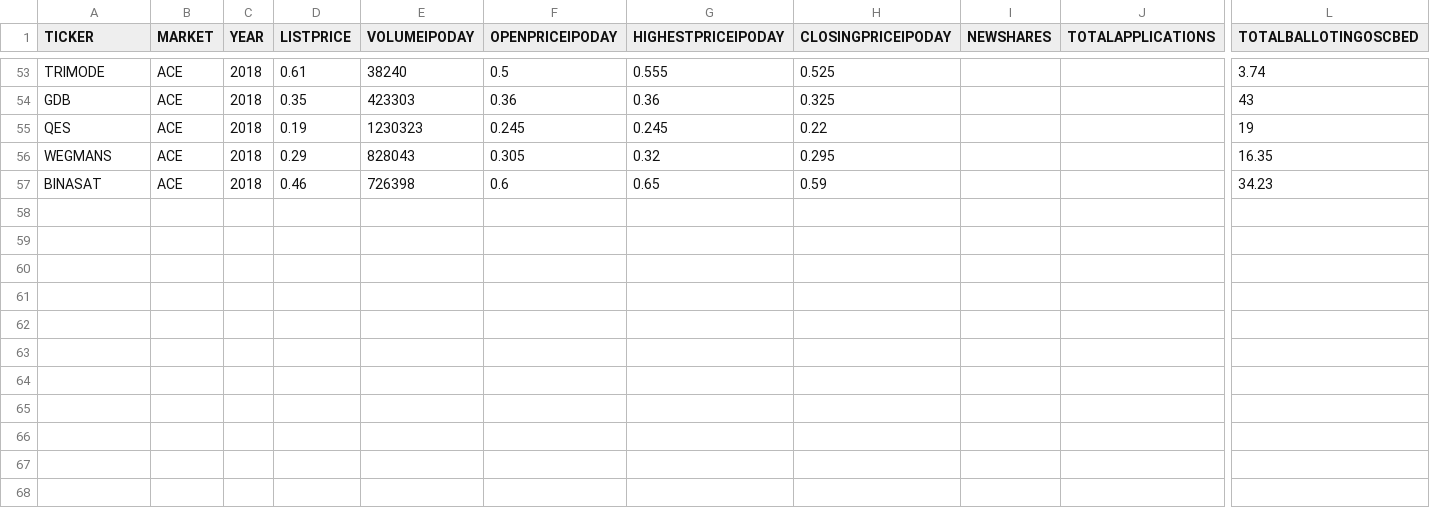
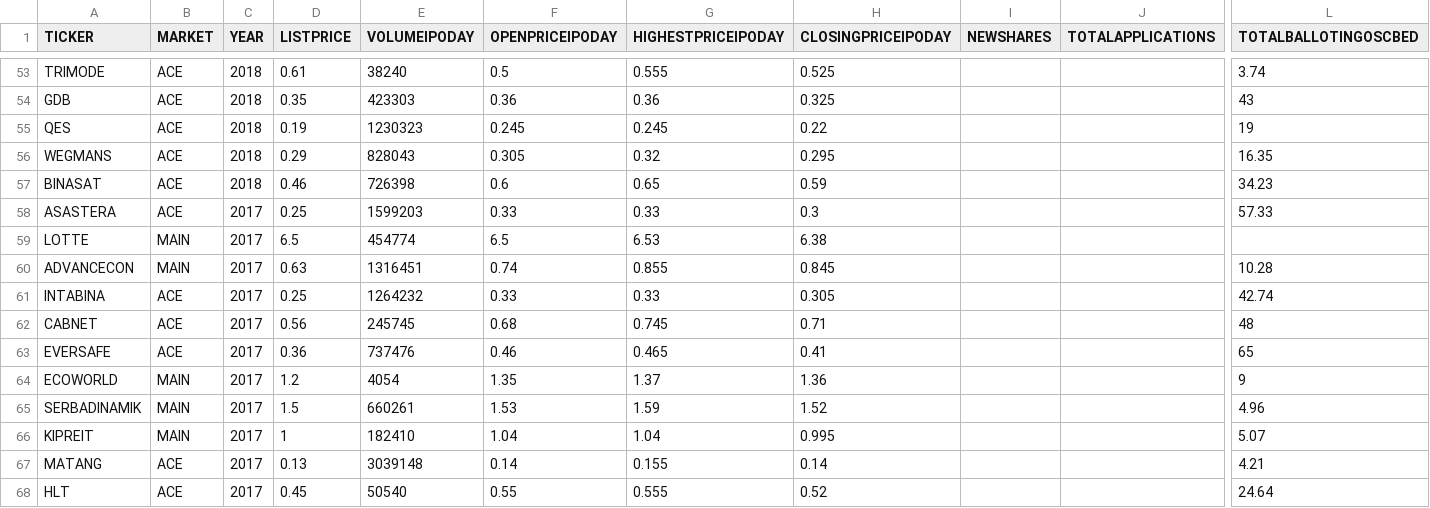
Before and after one commit to mahmadza/all-in, a CSV file: IPO_2018to2022.csv, drawn as a sheet; only a part is shown, gaps mark what is left out; rows hold the shown columns only; the diff names each change by its address in the sheet, - before the commit and + after, or states it on an @@ line.

Commit message:
Update IPO_2018to2022.csv

```diff
--- a/IPO_2018to2022.csv
+++ b/IPO_2018to2022.csv
+row 58: ASASTERA | ACE | 2017 | 0.25 | 1599203 | 0.33 | 0.33 | 0.3 |  |  | 57.33
+row 59: LOTTE | MAIN | 2017 | 6.5 | 454774 | 6.5 | 6.53 | 6.38
+row 60: ADVANCECON | MAIN | 2017 | 0.63 | 1316451 | 0.74 | 0.855 | 0.845 |  |  | 10.28
+row 61: INTABINA | ACE | 2017 | 0.25 | 1264232 | 0.33 | 0.33 | 0.305 |  |  | 42.74
+row 62: CABNET | ACE | 2017 | 0.56 | 245745 | 0.68 | 0.745 | 0.71 |  |  | 48
+row 63: EVERSAFE | ACE | 2017 | 0.36 | 737476 | 0.46 | 0.465 | 0.41 |  |  | 65
+row 64: ECOWORLD | MAIN | 2017 | 1.2 | 4054 | 1.35 | 1.37 | 1.36 |  |  | 9
+row 65: SERBADINAMIK | MAIN | 2017 | 1.5 | 660261 | 1.53 | 1.59 | 1.52 |  |  | 4.96
+row 66: KIPREIT | MAIN | 2017 | 1 | 182410 | 1.04 | 1.04 | 0.995 |  |  | 5.07
+row 67: MATANG | ACE | 2017 | 0.13 | 3039148 | 0.14 | 0.155 | 0.14 |  |  | 4.21
+row 68: HLT | ACE | 2017 | 0.45 | 50540 | 0.55 | 0.555 | 0.52 |  |  | 24.64
```
